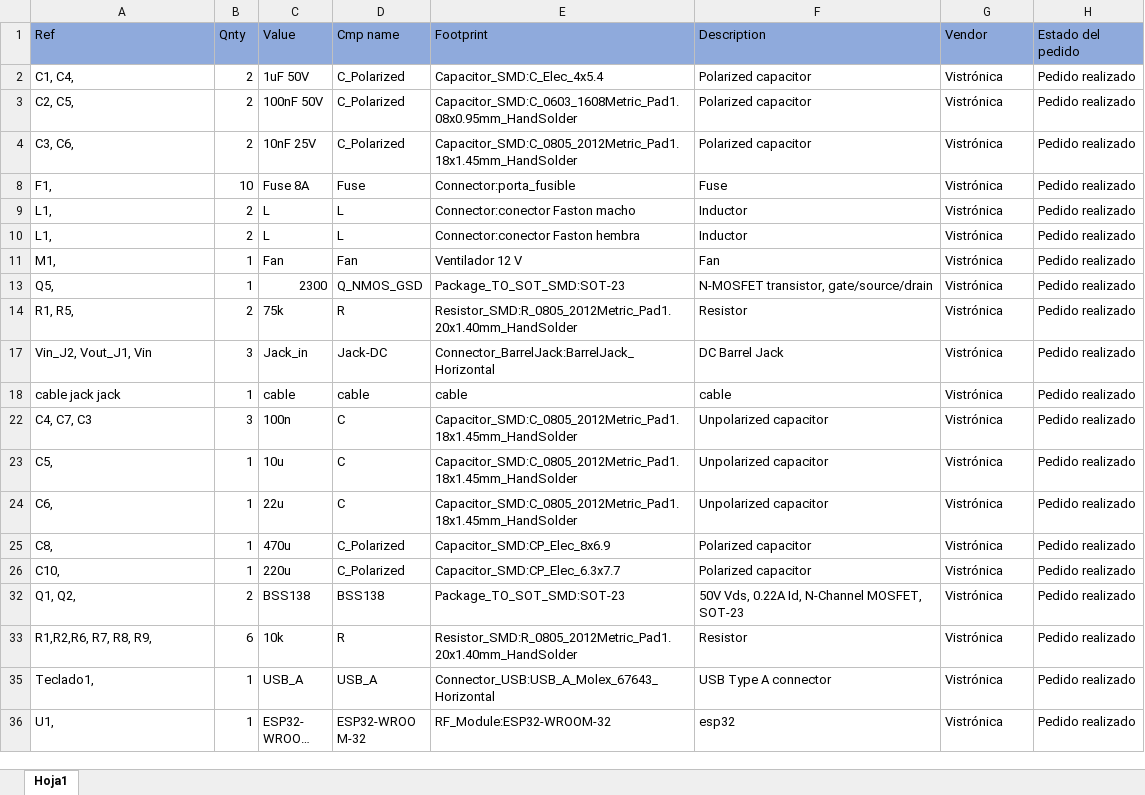
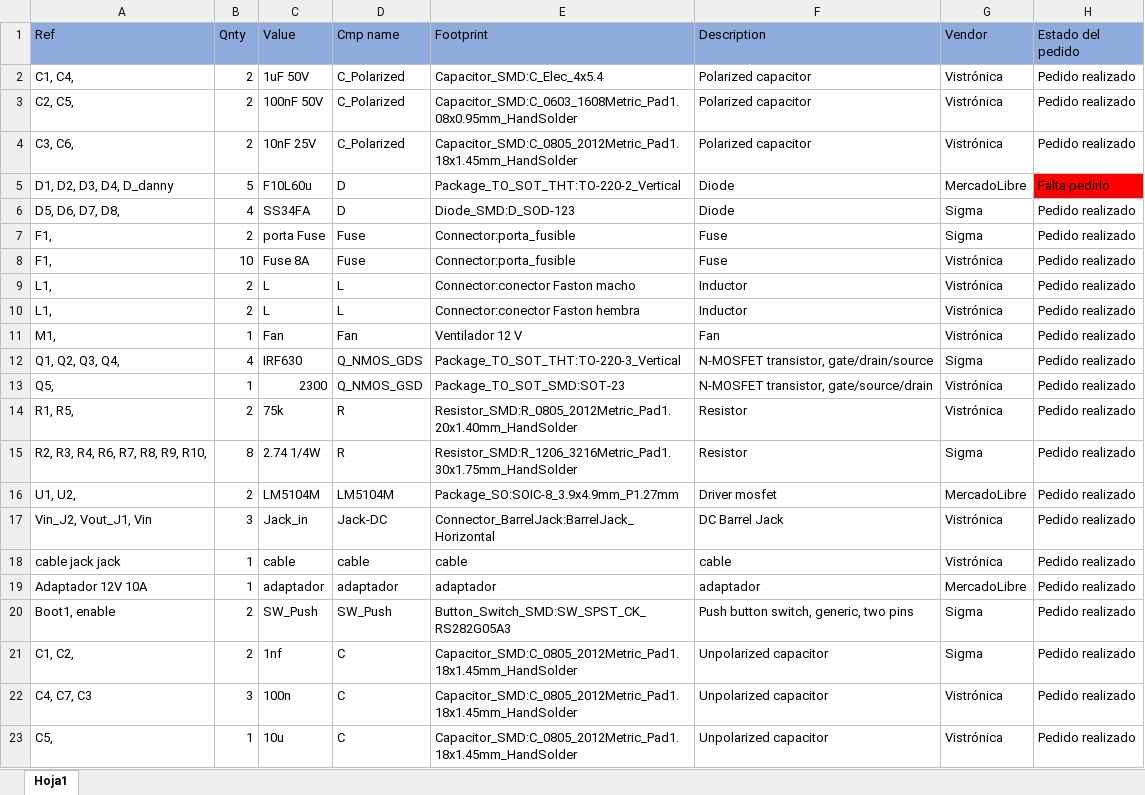
Before and after one commit to dfigueroa11/bibliotecas_autoprestamo_UNAL, an Excel workbook: Lista_materiales.xlsx, sheet Hoja1, drawn as a sheet; only a part is shown; the shorter side is filled out with more unchanged rows; long unchanged cells end in …; values as stored, in another font and other column widths than the file's, no borders; table styles not drawn; the diff covers the shown part only; the diff names each change by its address in the sheet, - before the commit and + after, or states it on an @@ line.

```diff
--- a/Lista_materiales.xlsx (sheet Hoja1)
+++ b/Lista_materiales.xlsx (sheet Hoja1)
@@ row 5 unhidden: D1, D2, D3, D4, D_danny | 5 | F10L60u | D | Package_TO_SOT_THT:TO-220-2_Vertical | Diode | MercadoLibre | Falta pedirlo @@
@@ row 6 unhidden: D5, D6, D7, D8, | 4 | SS34FA | D | Diode_SMD:D_SOD-123 | Diode | Sigma | Pedido realizado @@
@@ row 7 unhidden: F1, | 2 | porta Fuse | Fuse | Connector:porta_fusible | Fuse | Sigma | Pedido realizado @@
@@ row 12 unhidden: Q1, Q2, Q3, Q4, | 4 | IRF630 | Q_NMOS_GDS | Package_TO_SOT_THT:TO-220-3_Vertical | N-MOSFET transistor, gate/drain/source | Sigma | Pedido realizado @@
@@ row 15 unhidden: R2, R3, R4, R6, R7, R8, R9, R10, | 8 | 2.74 1/4W | R | Resistor_SMD:R_1206_3216Metric_Pad1.30x1.75mm_HandSolder | Resistor | Sigma | Pedido realizado @@
@@ row 16 unhidden: U1, U2, | 2 | LM5104M | LM5104M | Package_SO:SOIC-8_3.9x4.9mm_P1.27mm | Driver mosfet | MercadoLibre | Pedido realizado @@
@@ row 19 unhidden: Adaptador 12V 10A | 1 | adaptador | adaptador | adaptador | adaptador | MercadoLibre | Pedido realizado @@
@@ row 20 unhidden: Boot1, enable | 2 | SW_Push | SW_Push | Button_Switch_SMD:SW_SPST_CK_RS282G05A3 | Push button switch, generic, two pins | Sigma | Pedido realizado @@
@@ row 21 unhidden: C1, C2, | 2 | 1nf | C | Capacitor_SMD:C_0805_2012Metric_Pad1.18x1.45mm_HandSolder | Unpolarized capacitor | Sigma | Pedido realizado @@
```
Also changed, not shown: 2 added rows and 11 hidden or unhidden rows elsewhere in this sheet, hidden cells.
